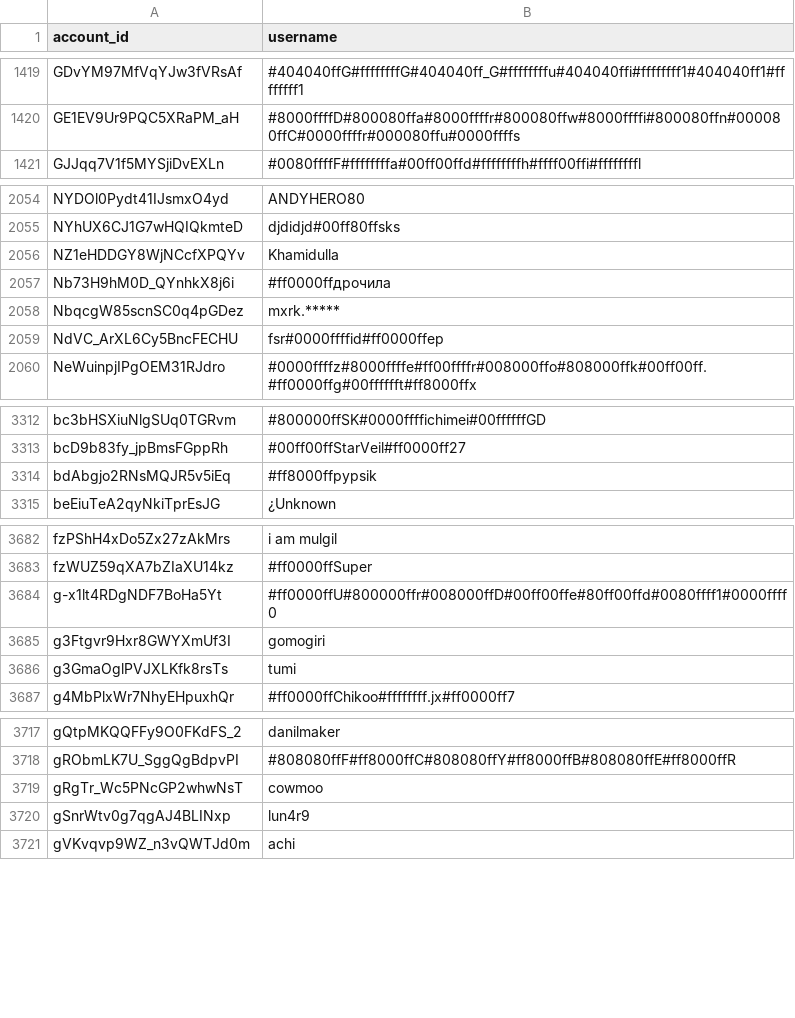
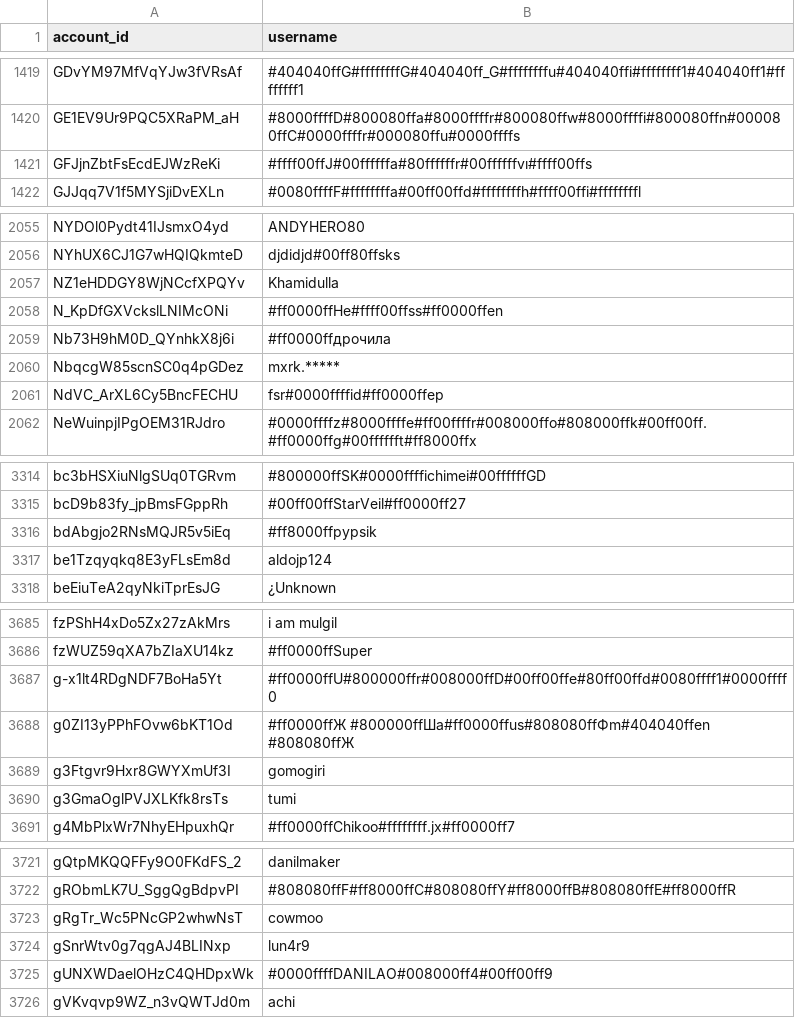
Before and after one commit to pewpewlive/ppl-data, a CSV file: account_data.csv, drawn as a sheet; only a part is shown, gaps mark what is left out; the diff covers the shown part only.

Commit message:
Roll new data computed at Sun, 08 Jun 2025 00:01:39 UTC

```diff
--- a/account_data.csv
+++ b/account_data.csv
@@ -1420,2 +1420,3 @@ GDvYM97MfVqYJw3fVRsAf,#404040ffG#ffffffffG#404040ff_G#ffffffffu#404040ffi#ffffff
 GE1EV9Ur9PQC5XRaPM_aH,#8000ffffD#800080ffa#8000ffffr#800080ffw#8000ffffi#800080ffn#000080ffC#0000ffffr#000080ffu#0000ffffs
+GFJjnZbtFsEcdEJWzReKi,#ffff00ffJ#00ffffffa#80ffffffr#00ffffffvı#ffff00ffs
 GJJqq7V1f5MYSjiDvEXLn,#0080ffffF#ffffffffa#00ff00ffd#ffffffffh#ffff00ffi#ffffffffl
@@ -2056,2 +2057,3 @@ NYhUX6CJ1G7wHQIQkmteD,djdidjd#00ff80ffsks
 NZ1eHDDGY8WjNCcfXPQYv,Khamidulla
+N_KpDfGXVckslLNIMcONi,#ff0000ffHe#ffff00ffss#ff0000ffen
 Nb73H9hM0D_QYnhkX8j6i,#ff0000ffдрочила
@@ -3314,2 +3316,3 @@ bcD9b83fy_jpBmsFGppRh,#00ff00ffStarVeil#ff0000ff27
 bdAbgjo2RNsMQJR5v5iEq,#ff8000ffpypsik
+be1Tzqyqkq8E3yFLsEm8d,aldojp124
 beEiuTeA2qyNkiTprEsJG,¿Unknown
@@ -3684,2 +3687,3 @@ fzWUZ59qXA7bZIaXU14kz,#ff0000ffSuper
 g-x1lt4RDgNDF7BoHa5Yt,#ff0000ffU#800000ffr#008000ffD#00ff00ffe#80ff00ffd#0080ffff1#0000ffff0
+g0ZI13yPPhFOvw6bKT1Od,#ff0000ffЖ #800000ffШa#ff0000ffus#808080ffФm#404040ffen #808080ffЖ
 g3Ftgvr9Hxr8GWYXmUf3I,gomogiri
@@ -3720,2 +3724,3 @@ gRgTr_Wc5PNcGP2whwNsT,cowmoo
 gSnrWtv0g7qgAJ4BLINxp,lun4r9
+gUNXWDaelOHzC4QHDpxWk,#0000ffffDANILAO#008000ff4#00ff00ff9
 gVKvqvp9WZ_n3vQWTJd0m,achi
```
Also changed, not shown: 1 added row and 1 edited cell elsewhere in this file.
